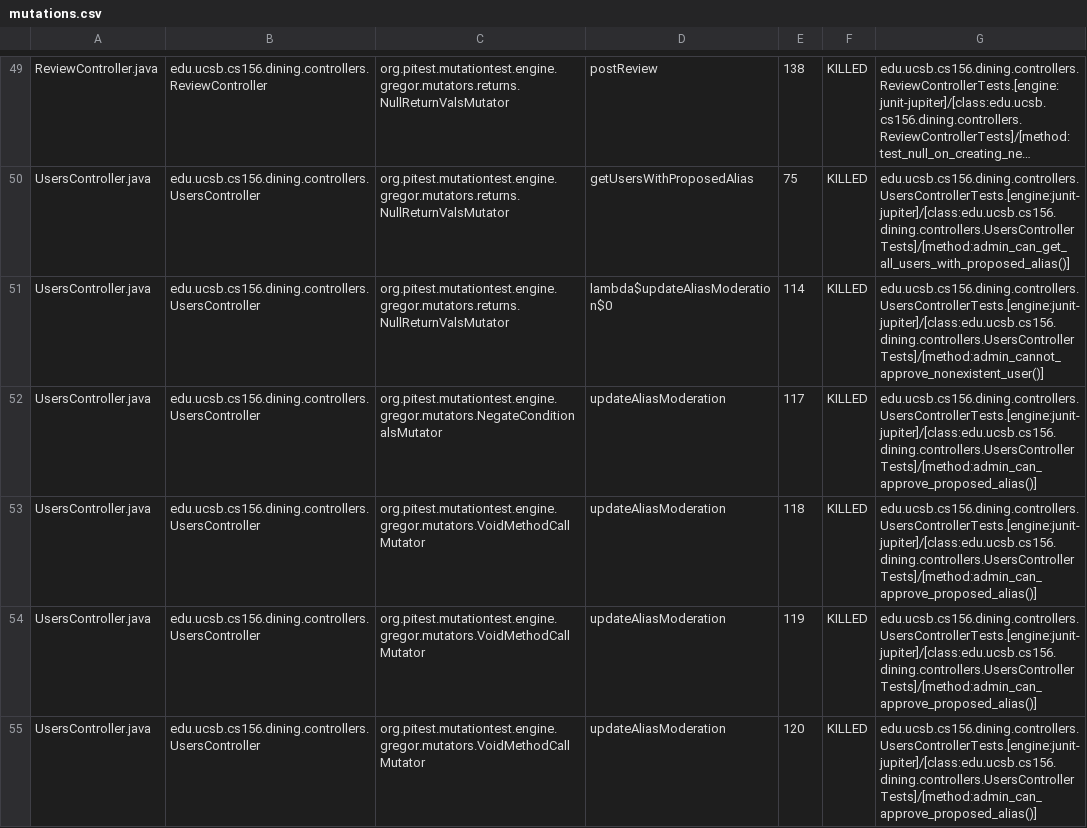
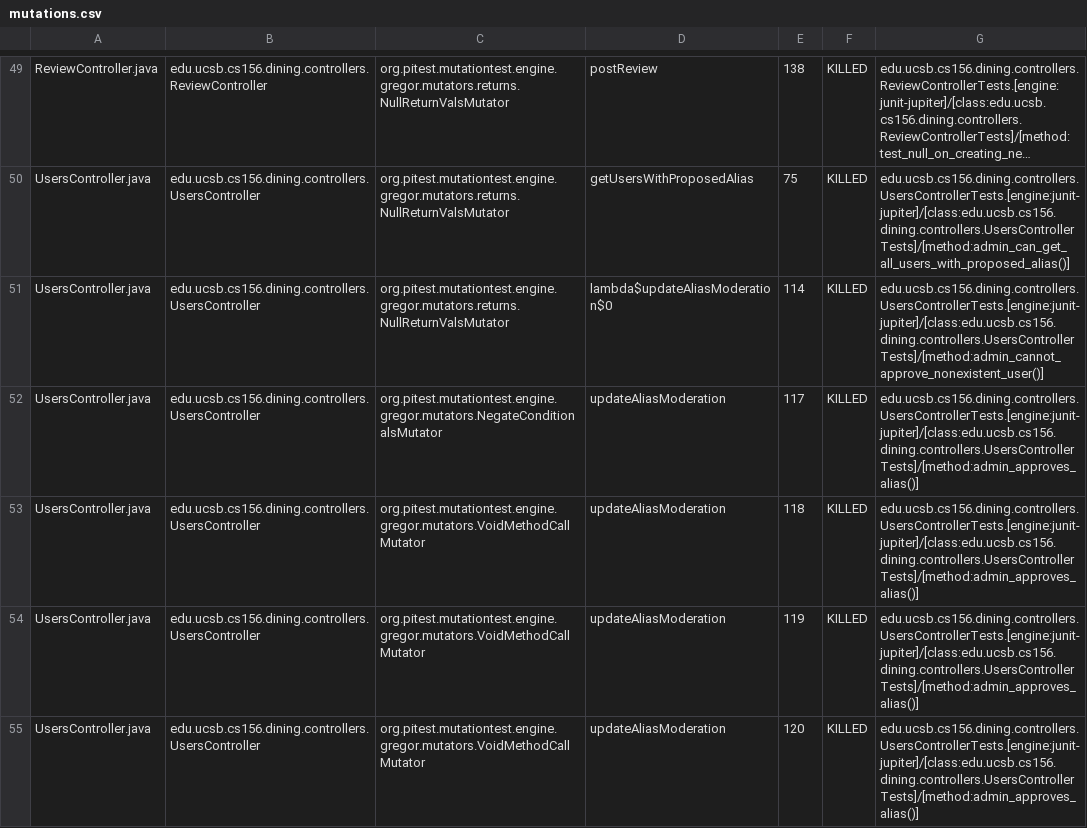
Before and after one commit to ucsb-cs156-s25/proj-dining-s25-06, a CSV file: prs/48/pitest/mutations.csv, drawn as a sheet; only a part is shown, gaps mark what is left out; long unchanged cells end in …; the diff covers the shown part only.

Commit message:
Deploying to gh-pages from @ ucsb-cs156-s25/proj-dining-s25-06@ef52e0dd5c921e5388b7d078f3cde466983e8c6a 🚀

```diff
--- a/prs/48/pitest/mutations.csv
+++ b/prs/48/pitest/mutations.csv
@@ -51,5 +51,5 @@ UsersController.java,edu.ucsb.cs156.dining.controllers.UsersController,org.pites
 UsersController.java,edu.ucsb.cs156.dining.controllers.UsersController,org.pitest.mutationtest.engine.gregor.mutators.returns.NullReturnValsMutator,lambda$updateAliasModeration$0,114,KILLED,edu.ucsb.cs156.dining.controllers.UsersControllerTests.[engine:junit-jupiter]/[class:edu.ucsb.cs156.dining.controllers.UsersControllerTests]/[method:admin_cannot_approve_nonexistent_user()]
-UsersController.java,edu.ucsb.cs156.dining.controllers.UsersController,org.pitest.mutationtest.engine.gregor.mutators.NegateConditionalsMutator,updateAliasModeration,117,KILLED,edu.ucsb.cs156.dining.controllers.UsersControllerTests.[engine:junit-jupiter]/[class:edu.ucsb.cs156.dining.controllers.UsersControllerTests]/[method:admin_can_approve_proposed_alias()]
-UsersController.java,edu.ucsb.cs156.dining.controllers.UsersController,org.pitest.mutationtest.engine.gregor.mutators.VoidMethodCallMutator,updateAliasModeration,118,KILLED,edu.ucsb.cs156.dining.controllers.UsersControllerTests.[engine:junit-jupiter]/[class:edu.ucsb.cs156.dining.controllers.UsersControllerTests]/[method:admin_can_approve_proposed_alias()]
-UsersController.java,edu.ucsb.cs156.dining.controllers.UsersController,org.pitest.mutationtest.engine.gregor.mutators.VoidMethodCallMutator,updateAliasModeration,119,KILLED,edu.ucsb.cs156.dining.controllers.UsersControllerTests.[engine:junit-jupiter]/[class:edu.ucsb.cs156.dining.controllers.UsersControllerTests]/[method:admin_can_approve_proposed_alias()]
-UsersController.java,edu.ucsb.cs156.dining.controllers.UsersController,org.pitest.mutationtest.engine.gregor.mutators.VoidMethodCallMutator,updateAliasModeration,120,KILLED,edu.ucsb.cs156.dining.controllers.UsersControllerTests.[engine:junit-jupiter]/[class:edu.ucsb.cs156.dining.controllers.UsersControllerTests]/[method:admin_can_approve_proposed_alias()]
+UsersController.java,edu.ucsb.cs156.dining.controllers.UsersController,org.pitest.mutationtest.engine.gregor.mutators.NegateConditionalsMutator,updateAliasModeration,117,KILLED,edu.ucsb.cs156.dining.controllers.UsersControllerTests.[engine:junit-jupiter]/[class:edu.ucsb.cs156.dining.controllers.UsersControllerTests]/[method:admin_approves_alias()]
+UsersController.java,edu.ucsb.cs156.dining.controllers.UsersController,org.pitest.mutationtest.engine.gregor.mutators.VoidMethodCallMutator,updateAliasModeration,118,KILLED,edu.ucsb.cs156.dining.controllers.UsersControllerTests.[engine:junit-jupiter]/[class:edu.ucsb.cs156.dining.controllers.UsersControllerTests]/[method:admin_approves_alias()]
+UsersController.java,edu.ucsb.cs156.dining.controllers.UsersController,org.pitest.mutationtest.engine.gregor.mutators.VoidMethodCallMutator,updateAliasModeration,119,KILLED,edu.ucsb.cs156.dining.controllers.UsersControllerTests.[engine:junit-jupiter]/[class:edu.ucsb.cs156.dining.controllers.UsersControllerTests]/[method:admin_approves_alias()]
+UsersController.java,edu.ucsb.cs156.dining.controllers.UsersController,org.pitest.mutationtest.engine.gregor.mutators.VoidMethodCallMutator,updateAliasModeration,120,KILLED,edu.ucsb.cs156.dining.controllers.UsersControllerTests.[engine:junit-jupiter]/[class:edu.ucsb.cs156.dining.controllers.UsersControllerTests]/[method:admin_approves_alias()]
```
Also changed, not shown: 8 edited cells elsewhere in this file, 17 other files.
